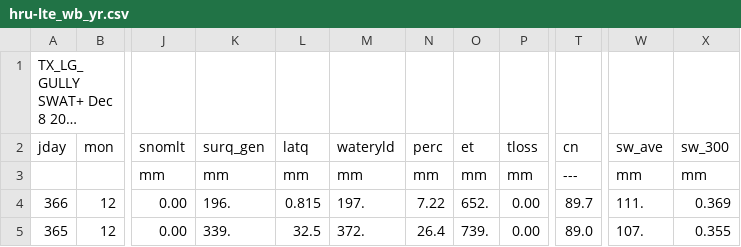
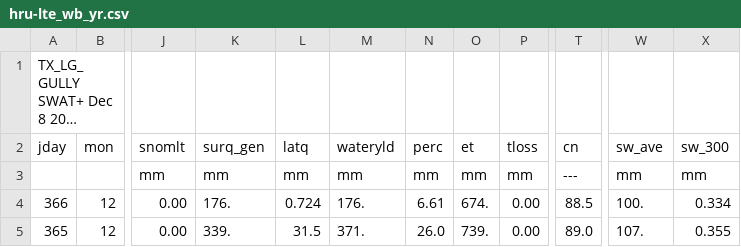
Before and after one commit to joelz575/swatplus, a CSV file: Texas_large_gully/hru-lte_wb_yr.csv, drawn as a sheet; only a part is shown, gaps mark what is left out; long unchanged cells end in …; the diff names each change by its address in the sheet, - before the commit and + after, or states it on an @@ line.

```diff
--- a/Texas_large_gully/hru-lte_wb_yr.csv
+++ b/Texas_large_gully/hru-lte_wb_yr.csv
-K4 (surq_gen): 196.
+K4 (surq_gen): 176.
-L4 (latq): 0.815
+L4 (latq): 0.724
-M4 (wateryld): 197.
+M4 (wateryld): 176.
-N4 (perc): 7.22
+N4 (perc): 6.61
-O4 (et): 652.
+O4 (et): 674.
-T4 (cn): 89.7
+T4 (cn): 88.5
-W4 (sw_ave): 111.
+W4 (sw_ave): 100.
-X4 (sw_300): 0.369
+X4 (sw_300): 0.334
-L5 (latq): 32.5
+L5 (latq): 31.5
-M5 (wateryld): 372.
+M5 (wateryld): 371.
-N5 (perc): 26.4
+N5 (perc): 26.0
```
Also changed, not shown: Texas_large_gully/channel_sd_day.csv, Texas_large_gully/channel_sd_yr.csv, 4 other files.
